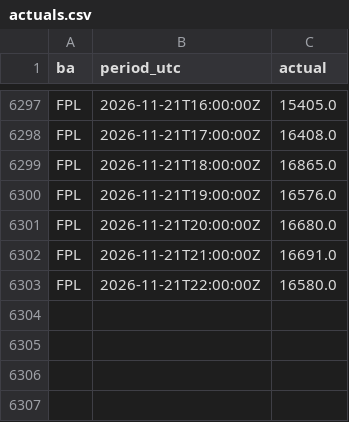
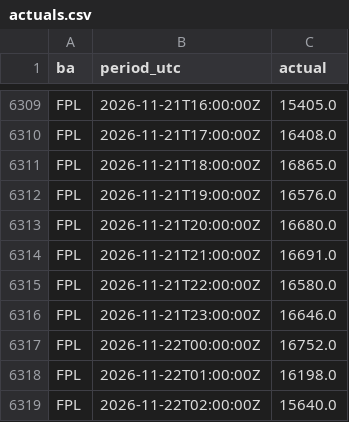
Before and after one commit to Vincent-Attakpah/Grid-demand-project, a CSV file: actuals.csv, drawn as a sheet; only a part is shown, gaps mark what is left out; the diff covers the shown part only; the diff names each change by its address in the sheet, - before the commit and + after, or states it on an @@ line.

```diff
--- a/actuals.csv
+++ b/actuals.csv
+row 6316: FPL | 2026-11-21T23:00:00Z | 16646.0
+row 6317: FPL | 2026-11-22T00:00:00Z | 16752.0
+row 6318: FPL | 2026-11-22T01:00:00Z | 16198.0
+row 6319: FPL | 2026-11-22T02:00:00Z | 15640.0
```
Also changed, not shown: 12 added rows and 3 edited cells elsewhere in this file, 5 other files.
